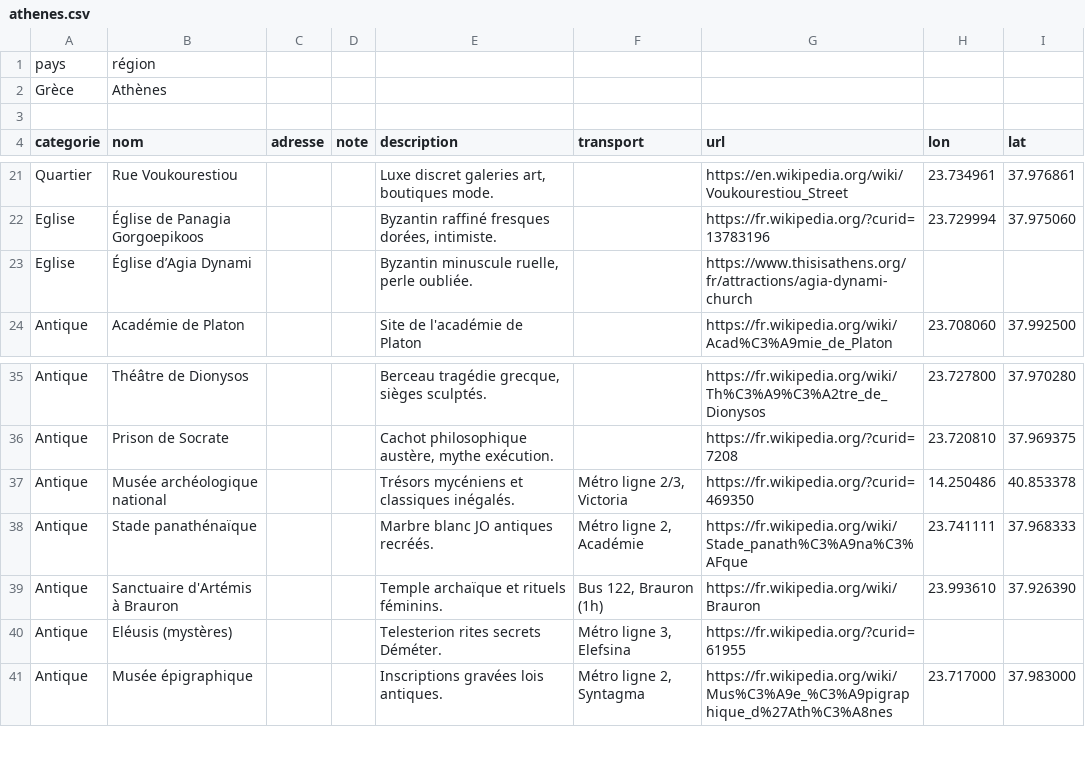
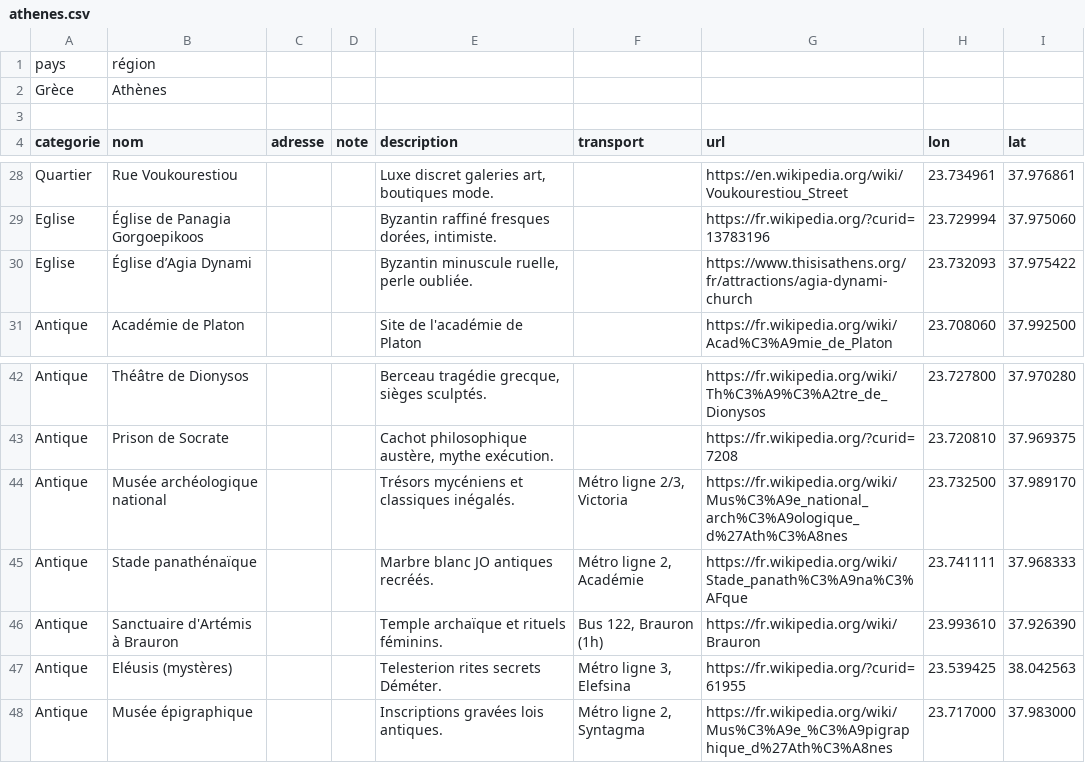
Before and after one commit to eminet666/eminet_python, a CSV file: MyMaps/csv/athenes.csv, drawn as a sheet; only a part is shown, gaps mark what is left out; the diff covers the shown part only.

```diff
--- a/MyMaps/csv/athenes.csv
+++ b/MyMaps/csv/athenes.csv
@@ -22,3 +29,3 @@ Quartier;Rue Voukourestiou;;;Luxe discret galeries art, boutiques mode.;;https:/
 Eglise;Église de Panagia Gorgoepikoos;;;Byzantin raffiné fresques dorées, intimiste.;;https://fr.wikipedia.org/?curid=13783196;23.729994;37.975060
-Eglise;Église d’Agia Dynami;;;Byzantin minuscule ruelle, perle oubliée.;;https://www.thisisathens.org/fr/attractions/agia-dynami-church;;
+Eglise;Église d’Agia Dynami;;;Byzantin minuscule ruelle, perle oubliée.;;https://www.thisisathens.org/fr/attractions/agia-dynami-church;23.732093;37.975422
 Antique;Académie de Platon;;;Site de l'académie de Platon;;https://fr.wikipedia.org/wiki/Acad%C3%A9mie_de_Platon;23.708060;37.992500
@@ -36,6 +43,6 @@ Antique;Théâtre de Dionysos;;;Berceau tragédie grecque, sièges sculptés.;;h
 Antique;Prison de Socrate;;;Cachot philosophique austère, mythe exécution.;;https://fr.wikipedia.org/?curid=7208;23.720810;37.969375
-Antique;Musée archéologique national;;;Trésors mycéniens et classiques inégalés.;Métro ligne 2/3, Victoria;https://fr.wikipedia.org/?curid=469350;14.250486;40.853378
+Antique;Musée archéologique national;;;Trésors mycéniens et classiques inégalés.;Métro ligne 2/3, Victoria;https://fr.wikipedia.org/wiki/Mus%C3%A9e_national_arch%C3%A9ologique_d%27Ath%C3%A8nes;23.732500;37.989170
 Antique;Stade panathénaïque;;;Marbre blanc JO antiques recréés.;Métro ligne 2, Académie;https://fr.wikipedia.org/wiki/Stade_panath%C3%A9na%C3%AFque;23.741111;37.968333
 Antique;Sanctuaire d'Artémis à Brauron;;;Temple archaïque et rituels féminins.;Bus 122, Brauron (1h);https://fr.wikipedia.org/wiki/Brauron;23.993610;37.926390
-Antique;Eléusis (mystères);;;Telesterion rites secrets Déméter.;Métro ligne 3, Elefsina;https://fr.wikipedia.org/?curid=61955;;
+Antique;Eléusis (mystères);;;Telesterion rites secrets Déméter.;Métro ligne 3, Elefsina;https://fr.wikipedia.org/?curid=61955;23.539425;38.042563
 Antique;Musée épigraphique;;;Inscriptions gravées lois antiques.;Métro ligne 2, Syntagma;https://fr.wikipedia.org/wiki/Mus%C3%A9e_%C3%A9pigraphique_d%27Ath%C3%A8nes;23.717000;37.983000
```
Also changed, not shown: 13 added rows, 3 removed rows and 6 edited cells elsewhere in this file, 2 other files.
